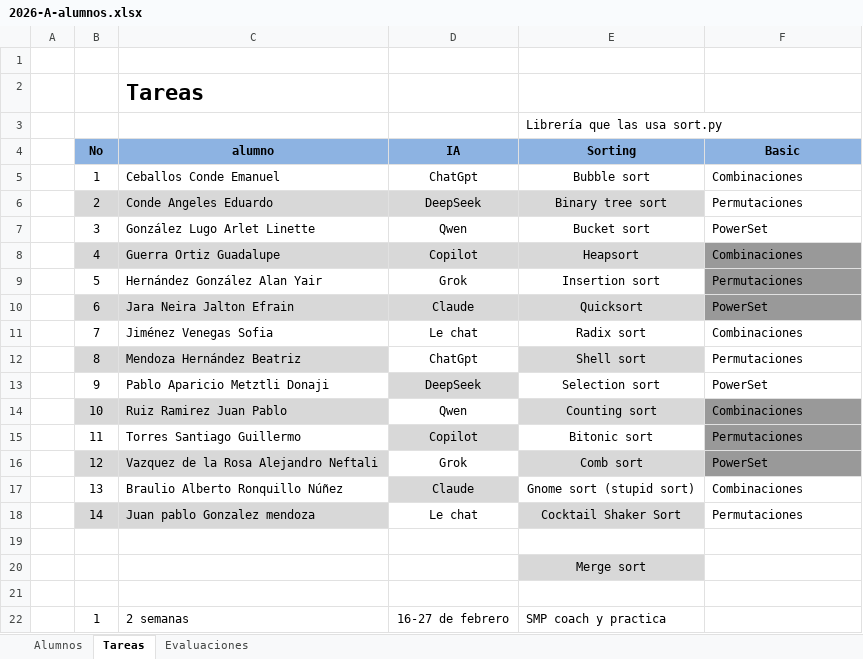
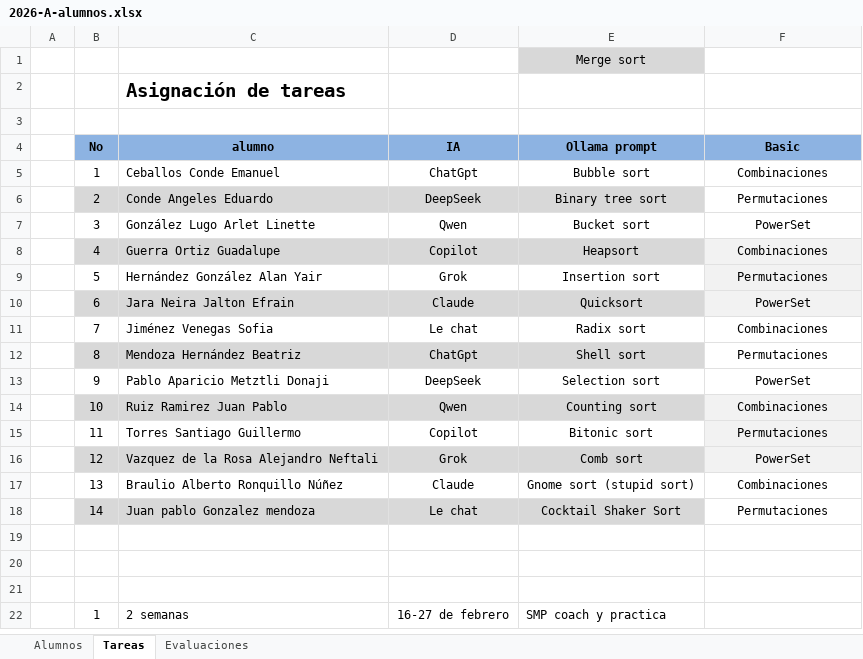
Before and after one commit to racostab/ADA-2026-A, an Excel workbook: 2026-A-alumnos.xlsx, sheet Tareas, drawn as a sheet; only a part is shown; values as stored, in another font and other column widths than the file's, no borders; removed rows and columns are numbered as before the commit, all else as after; the diff names each change by its address in the sheet, - before the commit and + after, or states it on an @@ line.

Commit message:
update

```diff
--- a/2026-A-alumnos.xlsx (sheet Tareas)
+++ b/2026-A-alumnos.xlsx (sheet Tareas)
+row 1:  |  |  |  | Merge sort
+row 2:  |  | Asignación de tareas
-row 2:  |  | Tareas
-row 3:  |  |  |  | Librería que las usa sort.py
-E4: Sorting
+E4: Ollama prompt
-F5:F18 alignment: left
+F5:F18 alignment: center
-F8:F10 fill: #999999
+F8:F10 fill: #F2F2F2
-D12 fill: none
+D12 fill: #D9D9D9
-D13 fill: #D8D8D8
+D13 fill: none
-D14 fill: none
+D14 fill: #D9D9D9
-F14:F16 fill: #999999
+F14:F16 fill: #F2F2F2
-D15 fill: #D8D8D8
+D15 fill: none
-D16 fill: none
+D16 fill: #D9D9D9
-D17 fill: #D8D8D8
+D17 fill: none
-D18 fill: none
+D18 fill: #D9D9D9
-E20 (Ollama prompt): Merge sort
+E20 (Ollama prompt): (empty)
-E20 fill: #D8D8D8
+E20 fill: none
```
